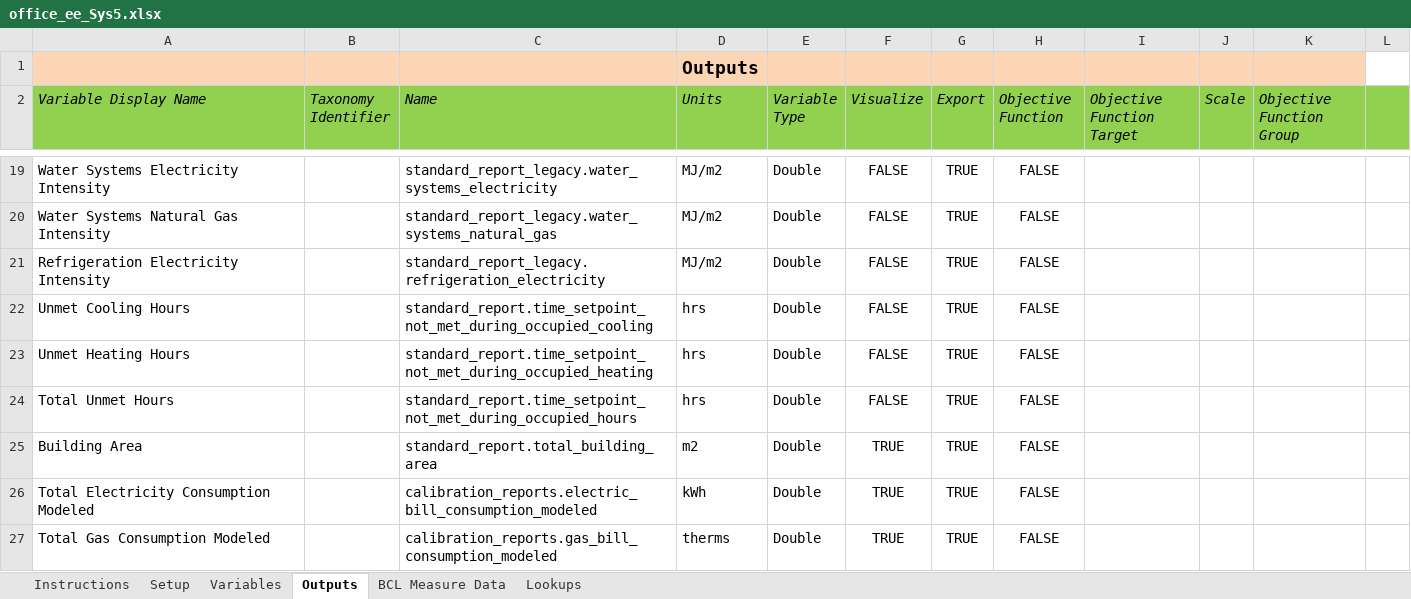
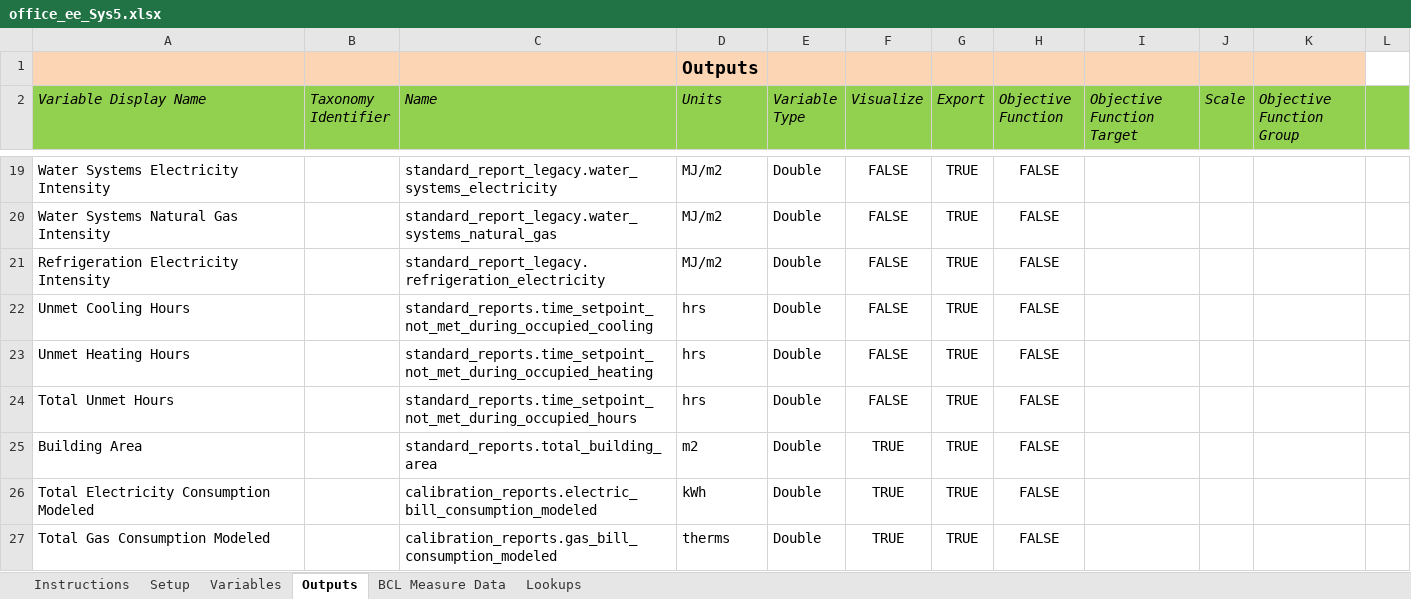
Before and after one commit to NREL/OpenStudio-analysis-spreadsheet, an Excel workbook: projects/office_ee_Sys5.xlsx, sheet Outputs, drawn as a sheet; only a part is shown, gaps mark what is left out; values as stored, in another font and other column widths than the file's, no borders; the diff names each change by its address in the sheet, - before the commit and + after, or states it on an @@ line.

Commit message:
fix hours not met metric

```diff
--- a/projects/office_ee_Sys5.xlsx (sheet Outputs)
+++ b/projects/office_ee_Sys5.xlsx (sheet Outputs)
-C22 (Name): standard_report.time_setpoint_not_met_during_occupied_cooling
+C22 (Name): standard_reports.time_setpoint_not_met_during_occupied_cooling
-C23 (Name): standard_report.time_setpoint_not_met_during_occupied_heating
+C23 (Name): standard_reports.time_setpoint_not_met_during_occupied_heating
-C24 (Name): standard_report.time_setpoint_not_met_during_occupied_hours
+C24 (Name): standard_reports.time_setpoint_not_met_during_occupied_hours
-C25 (Name): standard_report.total_building_area
+C25 (Name): standard_reports.total_building_area
```
Also changed, not shown: sheet Variables, sheet Setup, projects/office_calibration_rgenoud_14_Sys3.xlsx, projects/office_ee_Sys3.xlsx, 2 other files.
